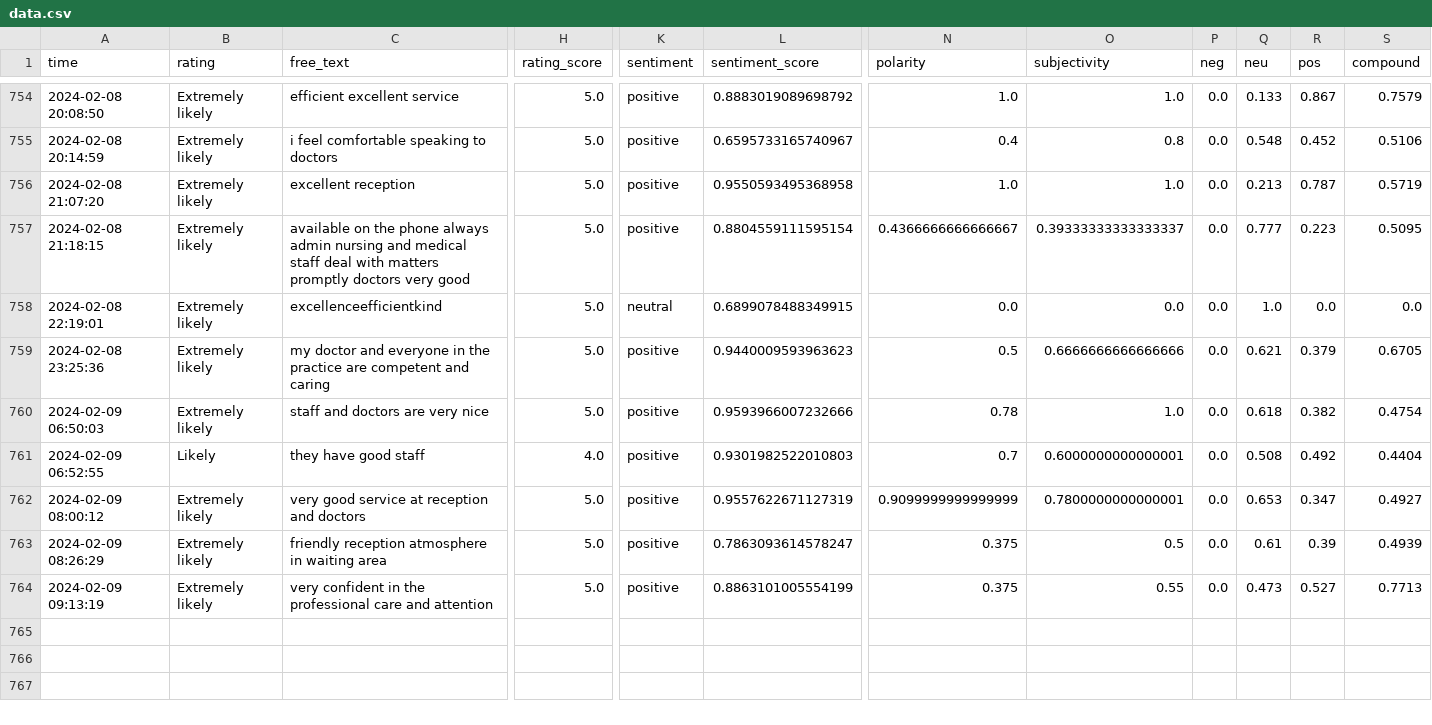
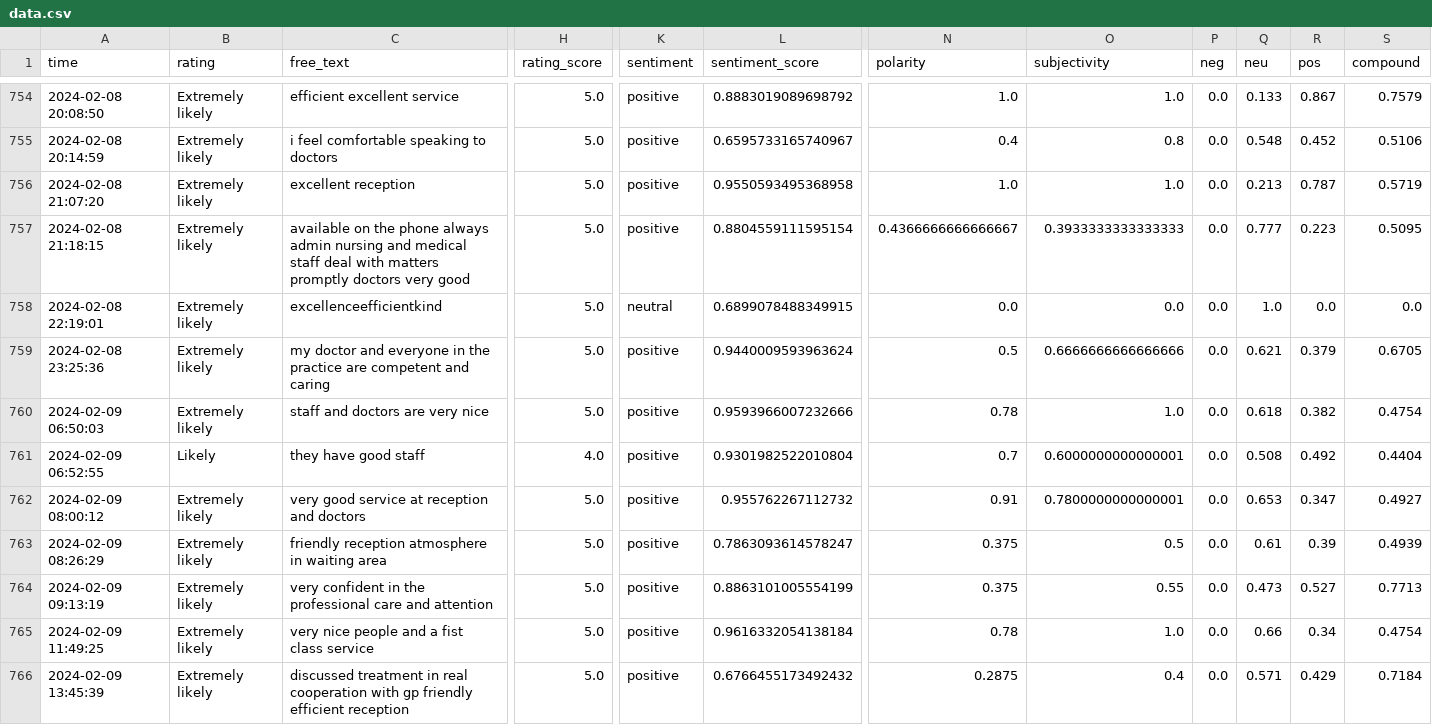
Before and after one commit to janduplessis883/friends-and-family-test-analysis, a CSV file: friendsfamilytest/data/data.csv, drawn as a sheet; only a part is shown, gaps mark what is left out; rows hold the shown columns only; the diff names each change by its address in the sheet, - before the commit and + after, or states it on an @@ line.

```diff
--- a/friendsfamilytest/data/data.csv
+++ b/friendsfamilytest/data/data.csv
-O757 (subjectivity): 0.39333333333333337
+O757 (subjectivity): 0.3933333333333333
-L759 (sentiment_score): 0.9440009593963623
+L759 (sentiment_score): 0.9440009593963624
-L761 (sentiment_score): 0.9301982522010803
+L761 (sentiment_score): 0.9301982522010804
-L762 (sentiment_score): 0.9557622671127319
+L762 (sentiment_score): 0.955762267112732
-N762 (polarity): 0.9099999999999999
+N762 (polarity): 0.91
+row 765: 2024-02-09 11:49:25 | Extremely likely | very nice people and a fist class service | 5.0 | positive | 0.9616332054138184 | 0.78 | 1.0 | 0.0 | 0.66 | 0.34 | 0.4754
+row 766: 2024-02-09 13:45:39 | Extremely likely | discussed treatment in real cooperation with gp friendly efficient reception | 5.0 | positive | 0.6766455173492432 | 0.2875 | 0.4 | 0.0 | 0.571 | 0.429 | 0.7184
```
Also changed, not shown: 1 other file.
